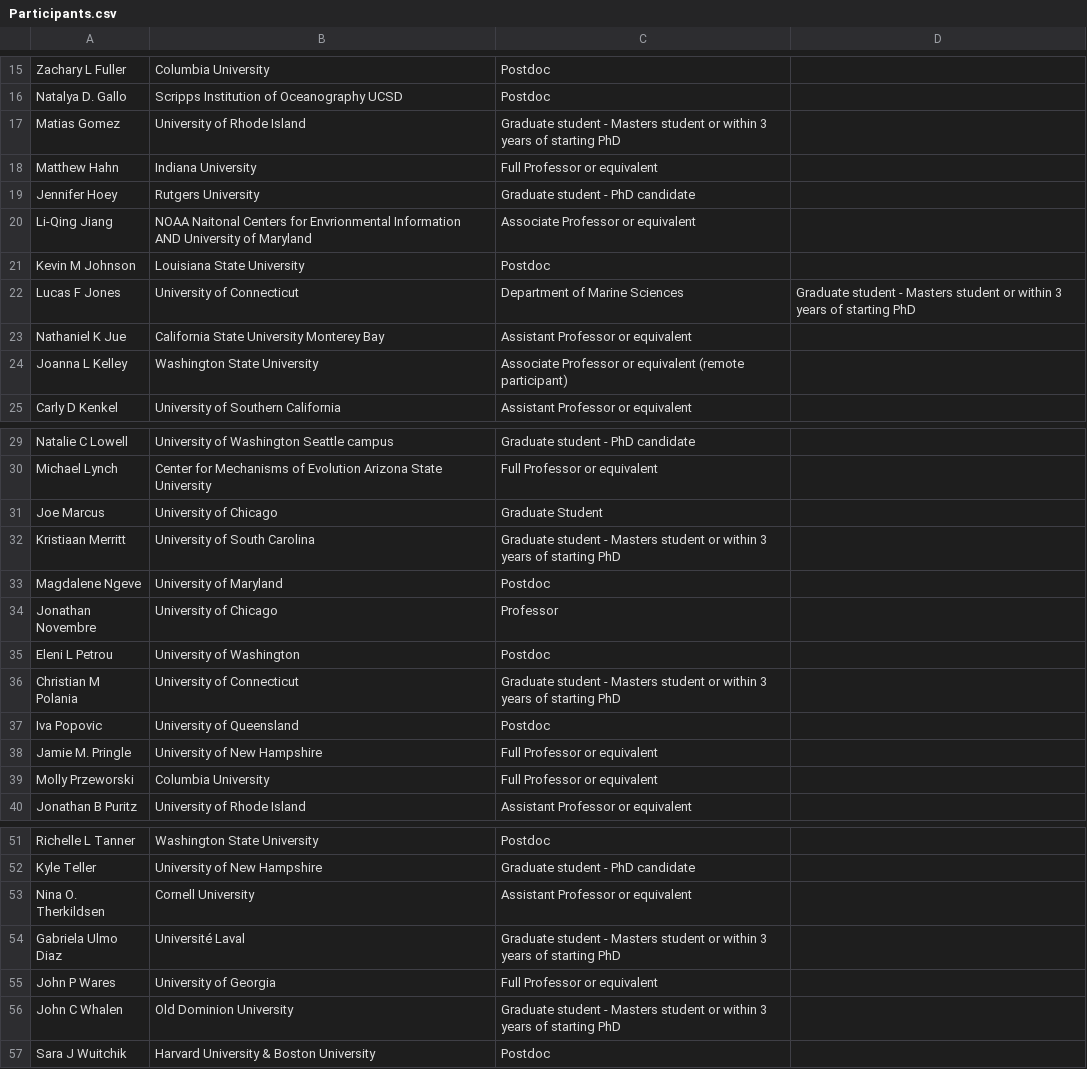
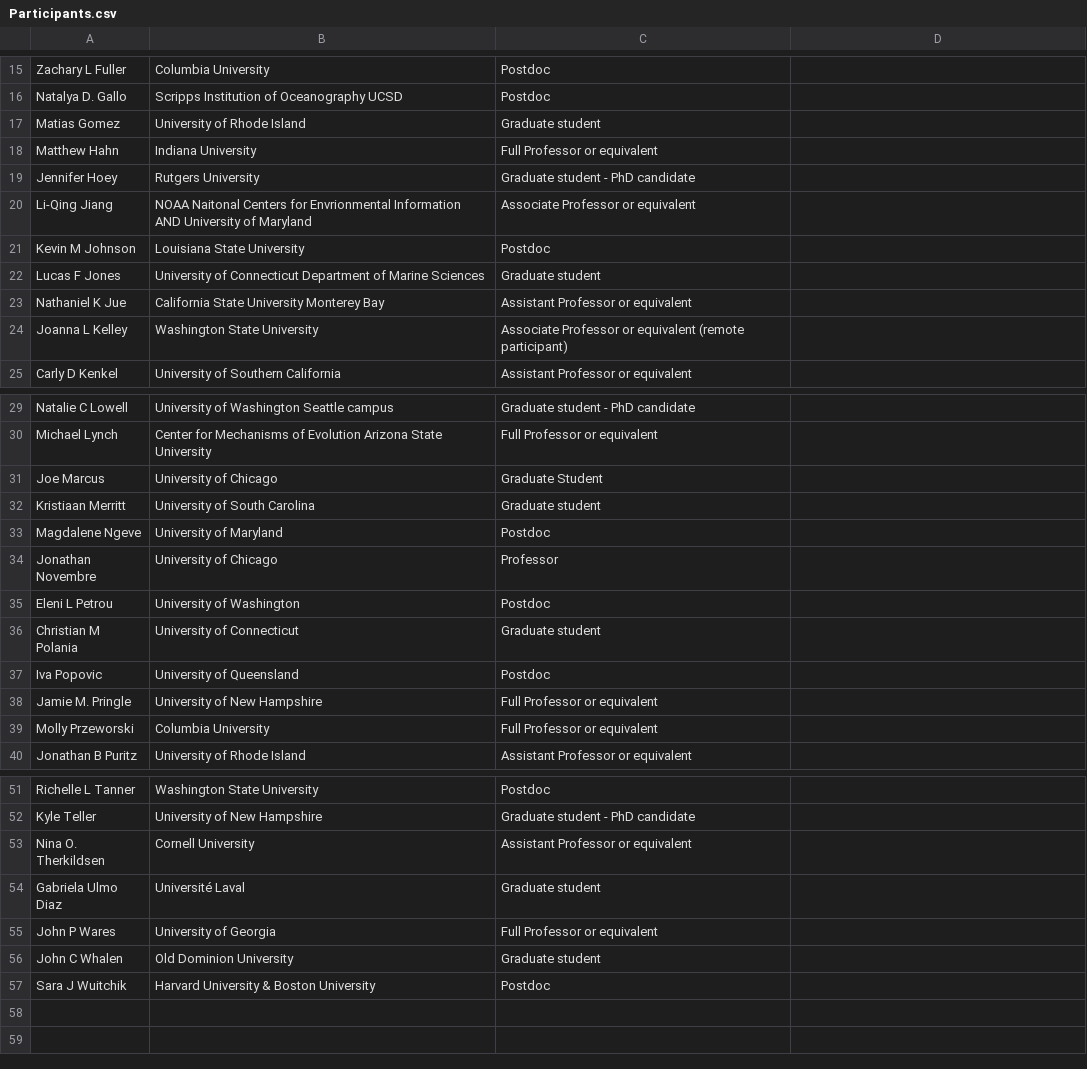
Before and after one commit to RCN-ECS/GenomicsWorkshop, a CSV file: Participants.csv, drawn as a sheet; only a part is shown, gaps mark what is left out.

Commit message:
Update Participants.csv

```diff
--- a/Participants.csv
+++ b/Participants.csv
@@ -16,3 +16,3 @@ Zachary L Fuller, Columbia University, Postdoc
 Natalya D.  Gallo, Scripps Institution of Oceanography UCSD, Postdoc
-Matias  Gomez, University of Rhode Island, Graduate student - Masters student or within 3 years of starting PhD
+Matias  Gomez, University of Rhode Island, Graduate student
 Matthew  Hahn, Indiana University, Full Professor or equivalent
@@ -21,3 +21,3 @@ Li-Qing  Jiang, NOAA Naitonal Centers for Envrionmental Information AND Universi
 Kevin M Johnson, Louisiana State University, Postdoc
-Lucas F Jones, University of Connecticut, Department of Marine Sciences, Graduate student - Masters student or within 3 years of starting PhD
+Lucas F Jones, University of Connecticut Department of Marine Sciences, Graduate student
 Nathaniel K Jue, California State University Monterey Bay, Assistant Professor or equivalent
@@ -31,3 +31,3 @@ Michael  Lynch, Center for Mechanisms of Evolution Arizona State University, Ful
 Joe   Marcus, University of Chicago, Graduate Student
-Kristiaan  Merritt, University of South Carolina, Graduate student - Masters student or within 3 years of starting PhD
+Kristiaan  Merritt, University of South Carolina, Graduate student
 Magdalene  Ngeve, University of Maryland, Postdoc
@@ -35,3 +35,3 @@ Jonathan  Novembre, University of Chicago, Professor
 Eleni L Petrou, University of Washington, Postdoc
-Christian M Polania, University of Connecticut, Graduate student - Masters student or within 3 years of starting PhD
+Christian M Polania, University of Connecticut, Graduate student
 Iva  Popovic, University of Queensland, Postdoc
@@ -53,5 +53,5 @@ Kyle  Teller, University of New Hampshire, Graduate student - PhD candidate
 Nina O. Therkildsen, Cornell University, Assistant Professor or equivalent
-Gabriela  Ulmo Diaz, Université Laval, Graduate student - Masters student or within 3 years of starting PhD
+Gabriela  Ulmo Diaz, Université Laval, Graduate student
 John P Wares, University of Georgia, Full Professor or equivalent
-John C Whalen, Old Dominion University, Graduate student - Masters student or within 3 years of starting PhD
+John C Whalen, Old Dominion University, Graduate student
 Sara J Wuitchik, Harvard University & Boston University, Postdoc
```
